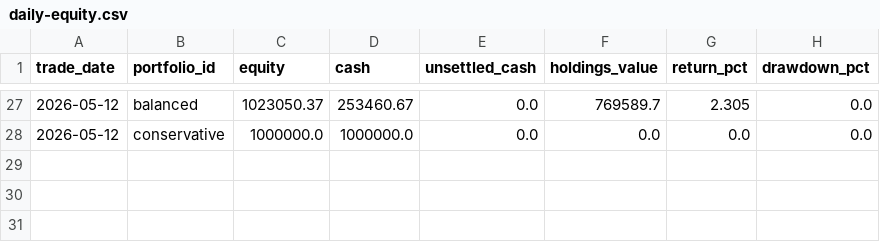
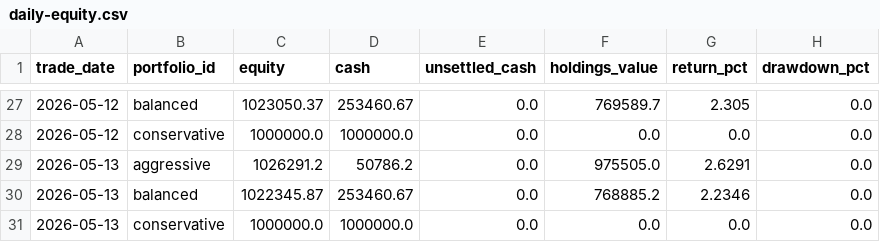
Before and after one commit to show940125/tw-sector-screener, a CSV file: latest/daily-equity.csv, drawn as a sheet; only a part is shown, gaps mark what is left out.

Commit message:
publish: update latest dashboard 20260513

```diff
--- a/latest/daily-equity.csv
+++ b/latest/daily-equity.csv
@@ -28 +28,4 @@
 2026-05-12,conservative,1000000.0,1000000.0,0.0,0.0,0.0,0.0
+2026-05-13,aggressive,1026291.2,50786.2,0.0,975505.0,2.6291,0.0
+2026-05-13,balanced,1022345.87,253460.67,0.0,768885.2,2.2346,0.0
+2026-05-13,conservative,1000000.0,1000000.0,0.0,0.0,0.0,0.0
```
Also changed, not shown: 5 other files.
